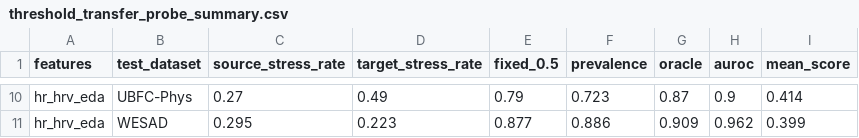
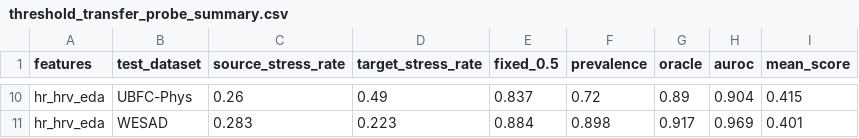
Before and after one commit to ALVAROI12/smartwatch-stress-detection, a CSV file: outputs/tables/jbhi_v2/threshold_transfer_probe_summary.csv, drawn as a sheet; only a part is shown, gaps mark what is left out; the diff covers the shown part only; the diff names each change by its address in the sheet, - before the commit and + after, or states it on an @@ line.

```diff
--- a/outputs/tables/jbhi_v2/threshold_transfer_probe_summary.csv
+++ b/outputs/tables/jbhi_v2/threshold_transfer_probe_summary.csv
-C10 (source_stress_rate): 0.27
+C10 (source_stress_rate): 0.26
-E10 (fixed_0.5): 0.79
+E10 (fixed_0.5): 0.837
-F10 (prevalence): 0.723
+F10 (prevalence): 0.72
-G10 (oracle): 0.87
+G10 (oracle): 0.89
-H10 (auroc): 0.9
+H10 (auroc): 0.904
-I10 (mean_score): 0.414
+I10 (mean_score): 0.415
-C11 (source_stress_rate): 0.295
+C11 (source_stress_rate): 0.283
-E11 (fixed_0.5): 0.877
+E11 (fixed_0.5): 0.884
-F11 (prevalence): 0.886
+F11 (prevalence): 0.898
-G11 (oracle): 0.909
+G11 (oracle): 0.917
-H11 (auroc): 0.962
+H11 (auroc): 0.969
-I11 (mean_score): 0.399
+I11 (mean_score): 0.401
```
Also changed, not shown: 4 added rows, 4 removed rows and 23 edited cells elsewhere in this file, outputs/tables/jbhi_v2/leave_one_dataset_out_per_split.csv, outputs/tables/jbhi_v2/normalisation_probe.csv, 15 other files.
